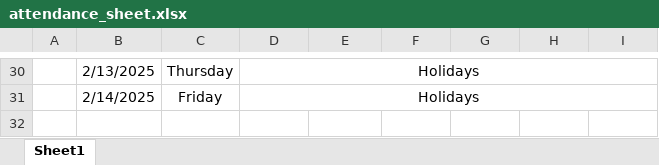
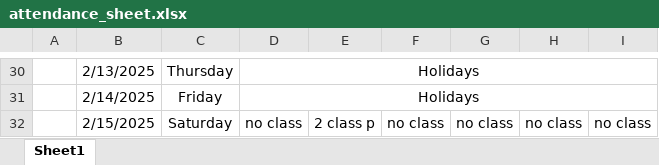
Before and after one commit to Sukdebrmondal/2nd_year_4th_semester, an Excel workbook: attendance_sheet.xlsx, sheet Sheet1, drawn as a sheet; only a part is shown, gaps mark what is left out; values as stored, in another font and other column widths than the file's, no borders; the diff names each change by its address in the sheet, - before the commit and + after, or states it on an @@ line.

Commit message:
date

```diff
--- a/attendance_sheet.xlsx (sheet Sheet1)
+++ b/attendance_sheet.xlsx (sheet Sheet1)
+row 32:  | 2/15/2025 | Saturday | no class | 2 class p | no class | no class | no class | no class
```
